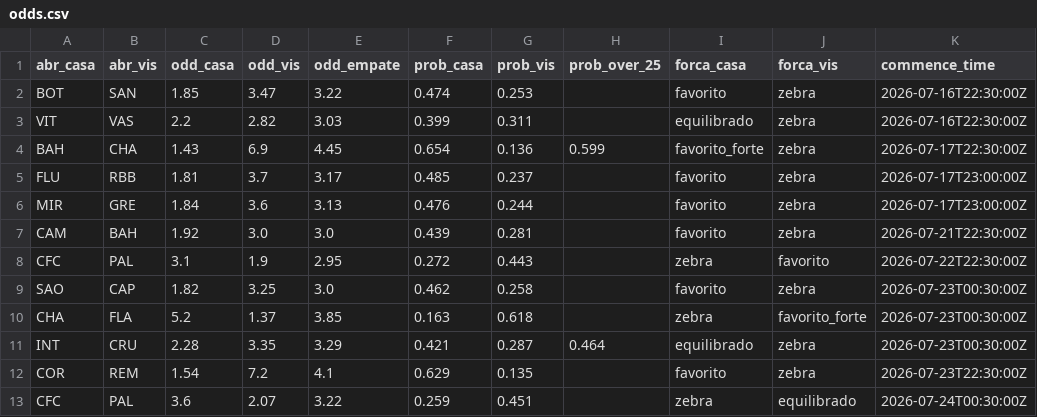
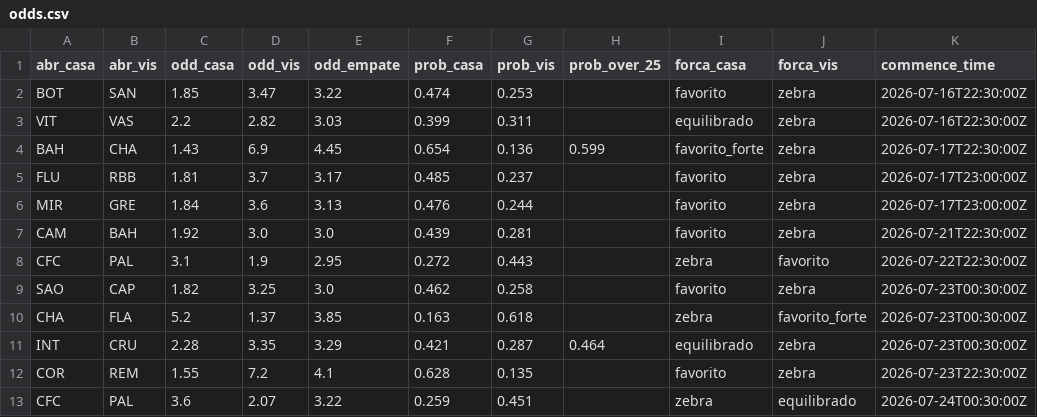
Before and after one commit to FilipeNamorato/extracaoCartola, a CSV file: docs/data/current/odds.csv, drawn as a sheet.

```diff
--- a/docs/data/current/odds.csv
+++ b/docs/data/current/odds.csv
@@ -11,3 +11,3 @@ CHA,FLA,5.2,1.37,3.85,0.163,0.618,,zebra,favorito_forte,2026-07-23T00:30:00Z
 INT,CRU,2.28,3.35,3.29,0.421,0.287,0.464,equilibrado,zebra,2026-07-23T00:30:00Z
-COR,REM,1.54,7.2,4.1,0.629,0.135,,favorito,zebra,2026-07-23T22:30:00Z
+COR,REM,1.55,7.2,4.1,0.628,0.135,,favorito,zebra,2026-07-23T22:30:00Z
 CFC,PAL,3.6,2.07,3.22,0.259,0.451,,zebra,equilibrado,2026-07-24T00:30:00Z
```
Also changed, not shown: docs/data/current/atletas.csv, docs/data/current/log.csv, 14 other files.
